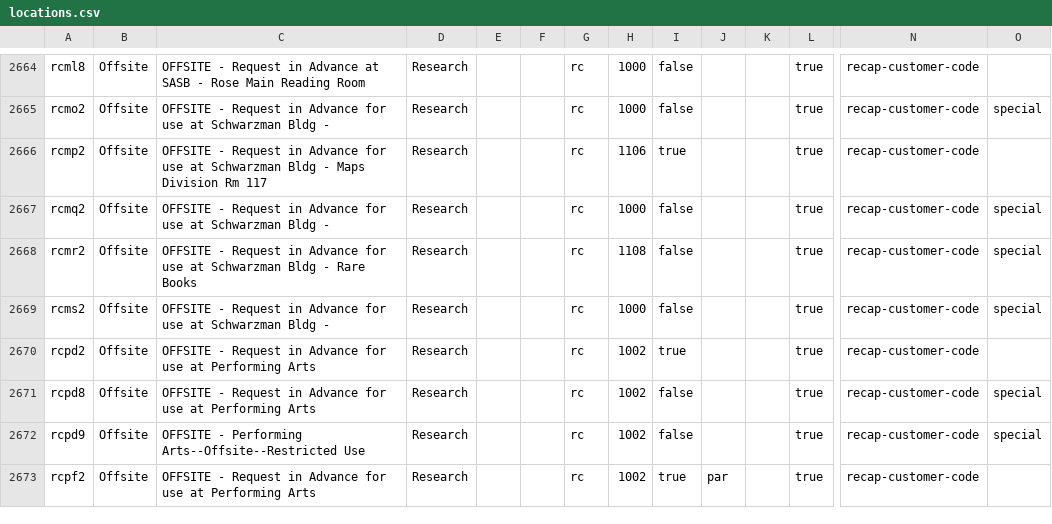
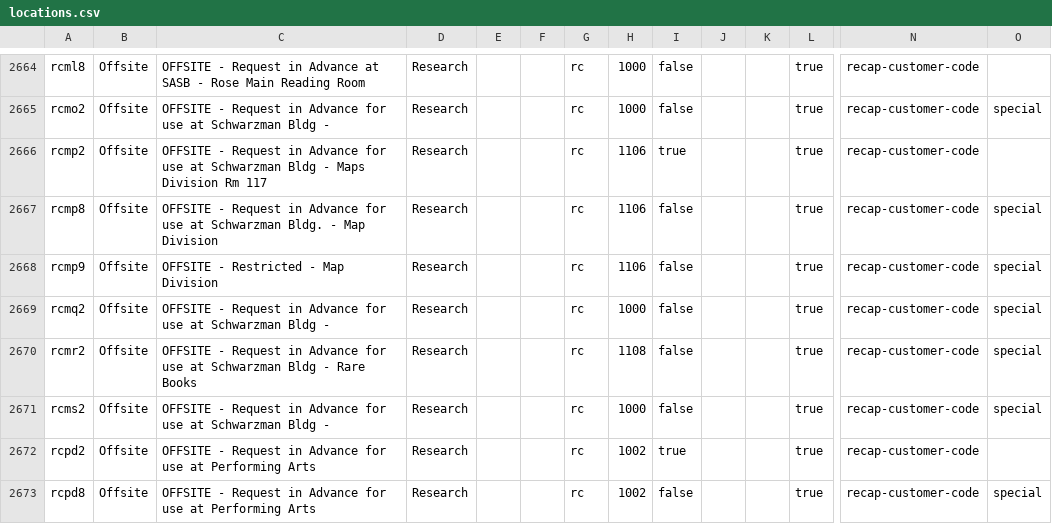
Before and after one commit to NYPL/nypl-core, a CSV file: vocabularies/csv/locations.csv, drawn as a sheet; only a part is shown, gaps mark what is left out; the shorter side is filled out with more unchanged rows; rows hold the shown columns only; the diff names each change by its address in the sheet, - before the commit and + after, or states it on an @@ line.

Commit message:
add rcmp8 and 9

```diff
--- a/vocabularies/csv/locations.csv
+++ b/vocabularies/csv/locations.csv
+row 2667: rcmp8 | Offsite | OFFSITE - Request in Advance for use at Schwarzman Bldg. - Map Division | Research |  |  | rc | 1106 | false |  |  | true | recap-customer-code | special
+row 2668: rcmp9 | Offsite | OFFSITE - Restricted - Map Division | Research |  |  | rc | 1106 | false |  |  | true | recap-customer-code | special
```
Also changed, not shown: 1 other file.
